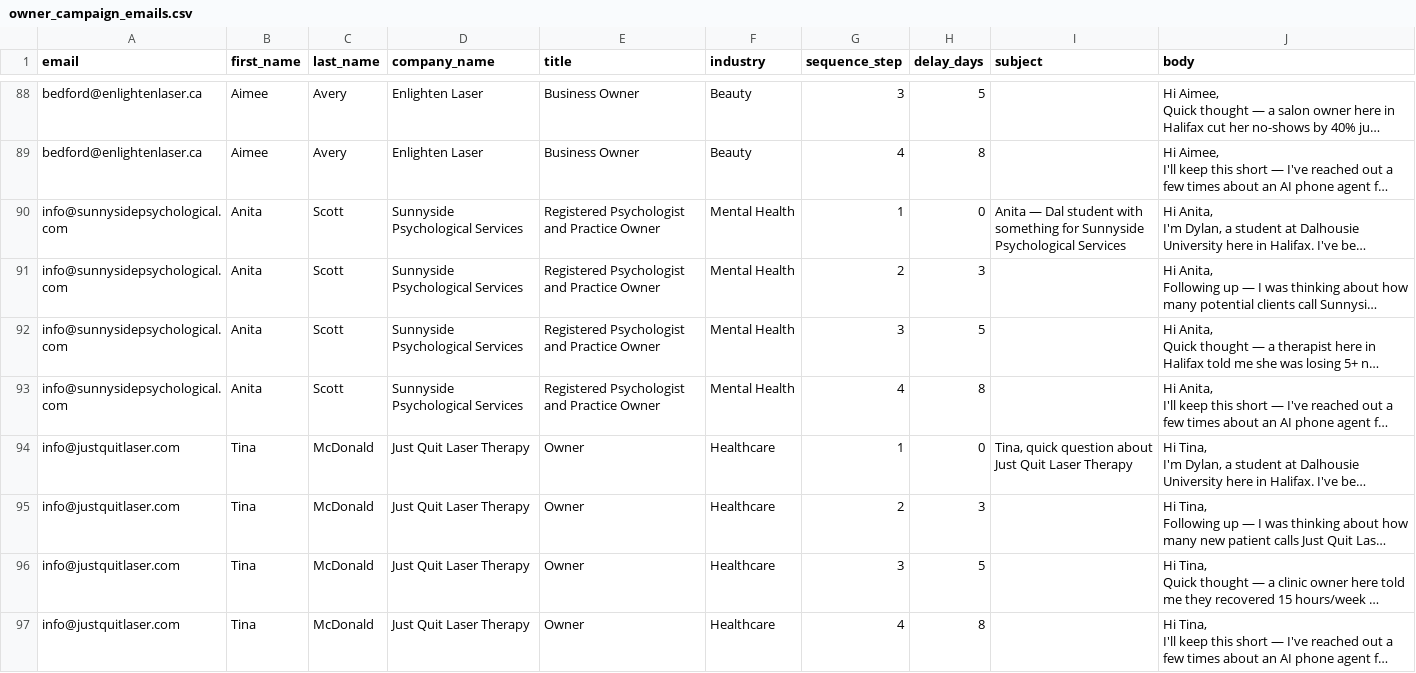
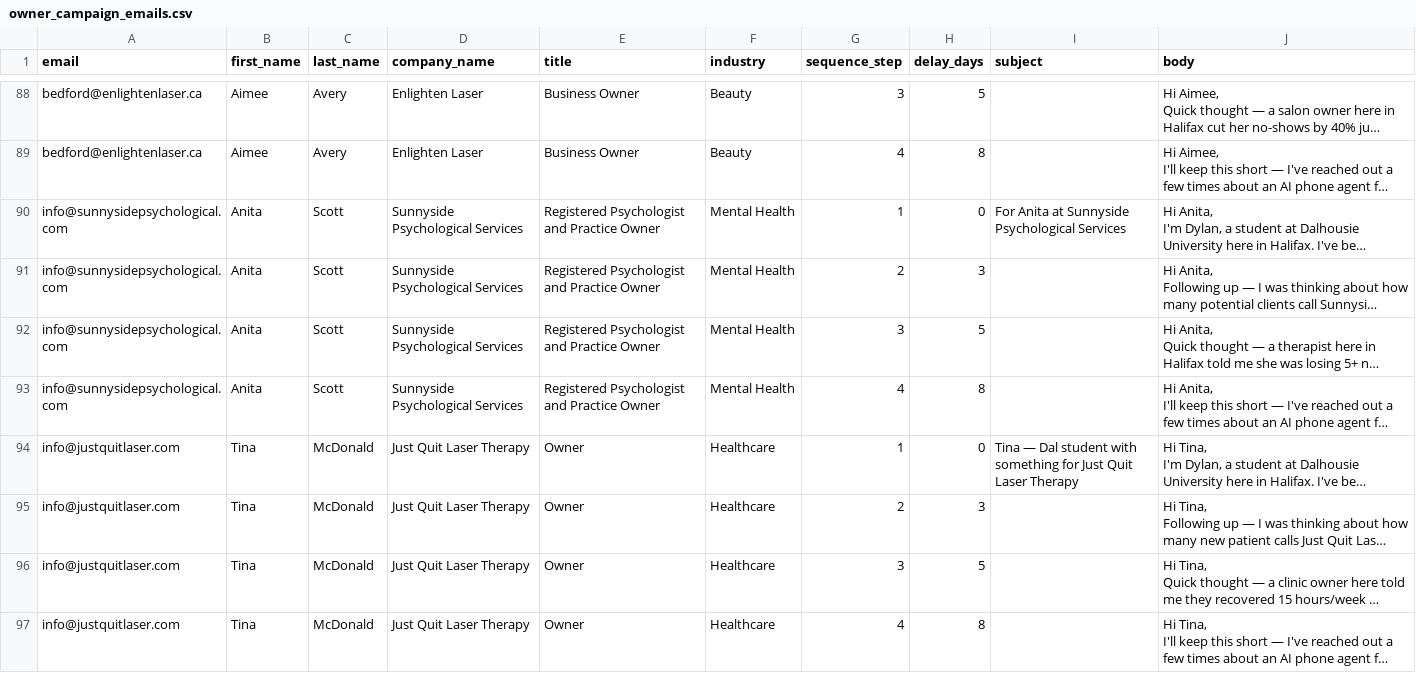
Before and after one commit to dylanmitchell8616-sudo/sales, a CSV file: output/owner_campaign_emails.csv, drawn as a sheet; only a part is shown, gaps mark what is left out; long unchanged cells end in …; the diff covers the shown part only; the diff names each change by its address in the sheet, - before the commit and + after, or states it on an @@ line.

```diff
--- a/output/owner_campaign_emails.csv
+++ b/output/owner_campaign_emails.csv
-I90 (subject): Anita — Dal student with something for Sunnyside Psychological…
+I90 (subject): For Anita at Sunnyside Psychological…
-I94 (subject): Tina, quick question about Just Quit…
+I94 (subject): Tina — Dal student with something for Just Quit…
```
Also changed, not shown: 4 added rows and 24 edited cells elsewhere in this file, output/halifax_owners_enriched.csv.
